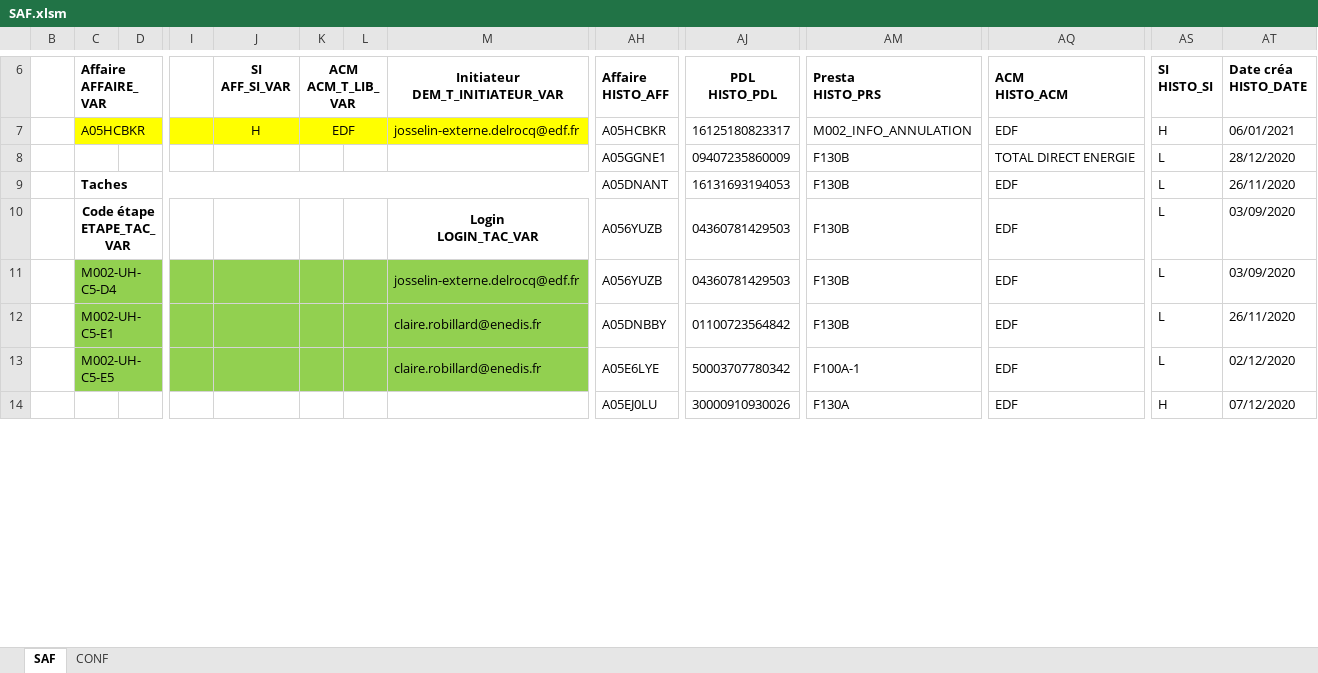
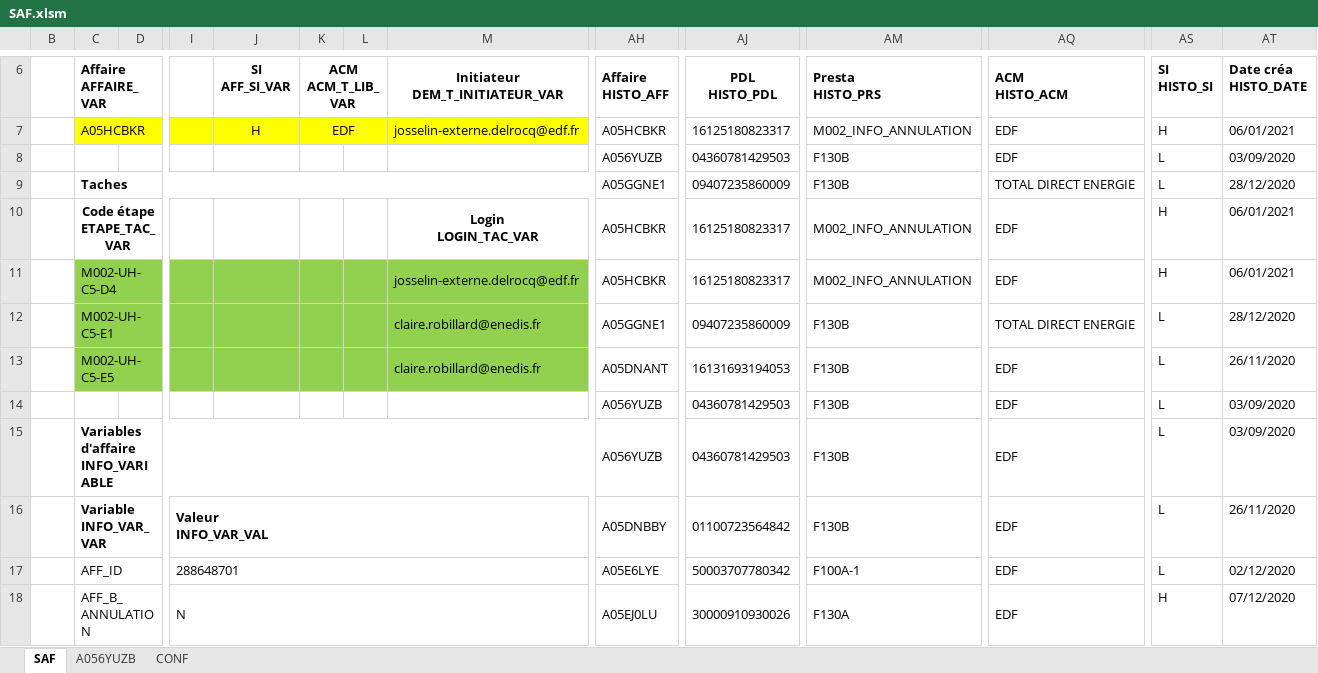
Before and after one commit to paularnaud2/CAPC5, an Excel workbook: Excel/SAF/SAF.xlsm, sheet SAF, drawn as a sheet; only a part is shown, gaps mark what is left out; values as stored, in another font and other column widths than the file's, no borders; charts and pictures not drawn; removed rows and columns are numbered as before the commit, all else as after; rows hold the shown columns only; ↵ is a line break in a cell; the diff covers the shown part only; the diff names each change by its address in the sheet, - before the commit and + after, or states it on an @@ line.

```diff
--- a/Excel/SAF/SAF.xlsm (sheet SAF)
+++ b/Excel/SAF/SAF.xlsm (sheet SAF)
+sheet tab: A056YUZB
+row 8:  |  |  |  |  |  |  |  | A056YUZB | 04360781429503 | F130B | EDF | L | 03/09/2020
-C9 (Affaire AFFAIRE_VAR): (empty)
+C9 (Affaire AFFAIRE_VAR): Taches
+C9:AF9 merged
-row 9:  | Taches |  |  |  |  |  |  | A05DNANT | 16131693194053 | F130B | EDF | L | 26/11/2020
-AH10:AH11 (Affaire HISTO_AFF): A056YUZB
+AH10:AH11 (Affaire HISTO_AFF): A05HCBKR
-AJ10:AJ11 (PDL HISTO_PDL): 04360781429503
+AJ10:AJ11 (PDL HISTO_PDL): 16125180823317
-AM10:AM11 (Presta HISTO_PRS): F130B
+AM10:AM11 (Presta HISTO_PRS): M002_INFO_ANNULATION
-AS10:AS11 (SI HISTO_SI): L
+AS10:AS11 (SI HISTO_SI): H
-AT10:AT11 (Date créa HISTO_DATE): 03/09/2020
+AT10:AT11 (Date créa HISTO_DATE): 06/01/2021
-AH12 (Affaire HISTO_AFF): A05DNBBY
+AH12 (Affaire HISTO_AFF): A05GGNE1
-AJ12 (PDL HISTO_PDL): 01100723564842
+AJ12 (PDL HISTO_PDL): 09407235860009
-AQ12 (ACM HISTO_ACM): EDF
+AQ12 (ACM HISTO_ACM): TOTAL DIRECT ENERGIE
-AT12 (Date créa HISTO_DATE): 26/11/2020
+AT12 (Date créa HISTO_DATE): 28/12/2020
-AH13 (Affaire HISTO_AFF): A05E6LYE
+AH13 (Affaire HISTO_AFF): A05DNANT
-AJ13 (PDL HISTO_PDL): 50003707780342
+AJ13 (PDL HISTO_PDL): 16131693194053
-AM13 (Presta HISTO_PRS): F100A-1
+AM13 (Presta HISTO_PRS): F130B
-AT13 (Date créa HISTO_DATE): 02/12/2020
+AT13 (Date créa HISTO_DATE): 26/11/2020
+row 14:  |  |  |  |  |  |  |  | A056YUZB | 04360781429503 | F130B | EDF | L | 03/09/2020
+row 15:  | Variables d'affaire ↵ INFO_VARIABLE |  |  |  |  |  |  | A056YUZB | 04360781429503 | F130B | EDF | L | 03/09/2020
+row 16:  | Variable ↵ INFO_VAR_VAR |  | Valeur ↵ INFO_VAR_VAL |  |  |  |  | A05DNBBY | 01100723564842 | F130B | EDF | L | 26/11/2020
+row 17:  | AFF_ID |  | 288648701 |  |  |  |  | A05E6LYE | 50003707780342 | F100A-1 | EDF | L | 02/12/2020
-C18 (Affaire AFFAIRE_VAR): (empty)
+C18 (Affaire AFFAIRE_VAR): AFF_B_ANNULATION
+C18:H18 merged
-I18: (empty)
+I18: N
+I18:M18 merged
```
Also changed, not shown: 4 added rows, 4 removed rows, 88 edited cells, cell formats and merged cells elsewhere in this sheet, hidden cells, charts or pictures, Excel/Installation/Installation.xlsm, Excel/queryHelper/queryHelper.xlsm, 20 other files.
